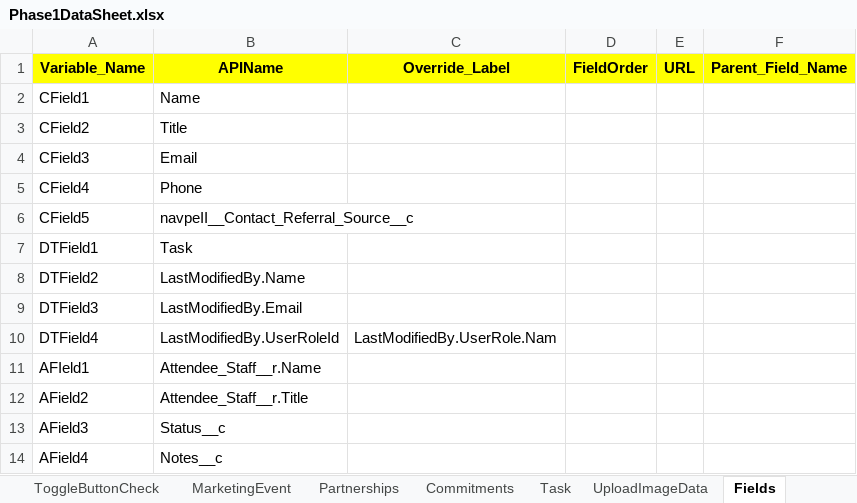
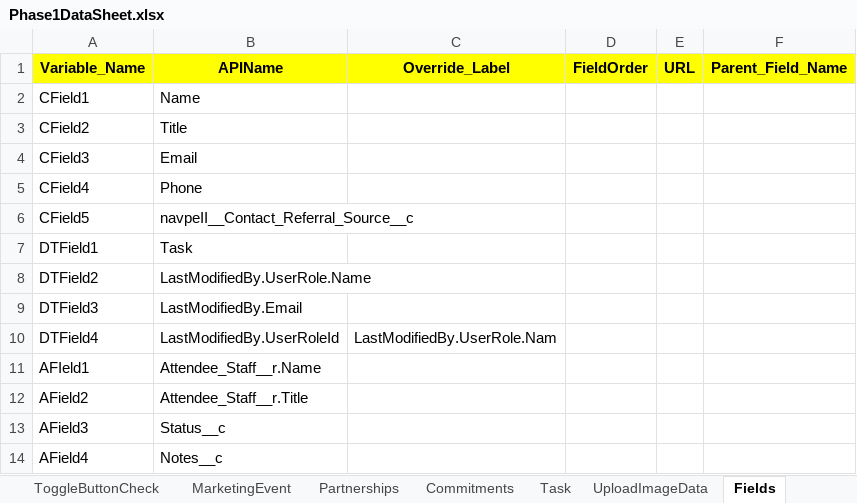
Before and after one commit to NitinNavatar/PE4.7, an Excel workbook: Phase1DataSheet.xlsx, sheet Fields, drawn as a sheet; values as stored, in another font and other column widths than the file's, no borders; the diff names each change by its address in the sheet, - before the commit and + after, or states it on an @@ line.

```diff
--- a/Phase1DataSheet.xlsx (sheet Fields)
+++ b/Phase1DataSheet.xlsx (sheet Fields)
-B8 (APIName): LastModifiedBy.Name
+B8 (APIName): LastModifiedBy.UserRole.Name
```
Also changed, not shown: sheet Deal Team, sheet FieldComponent, sheet Contacts, TestCases.xlsx.
